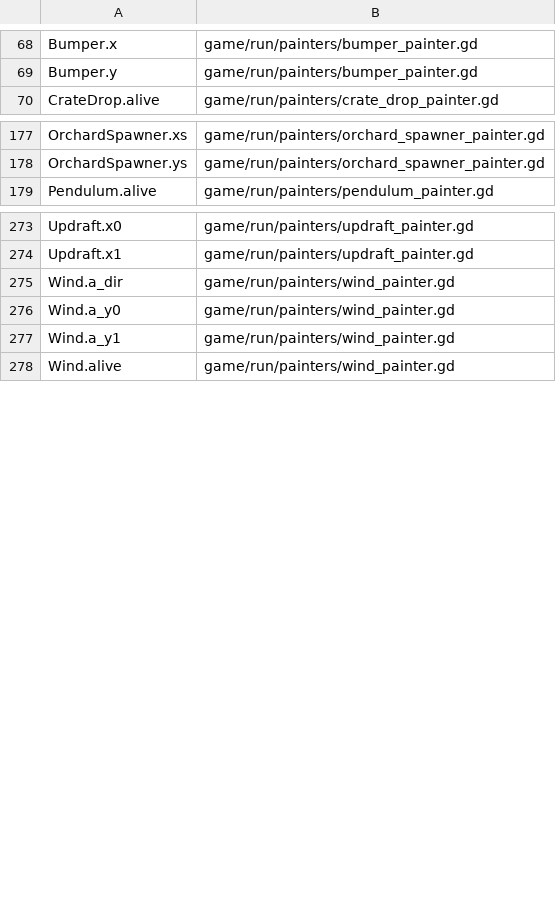
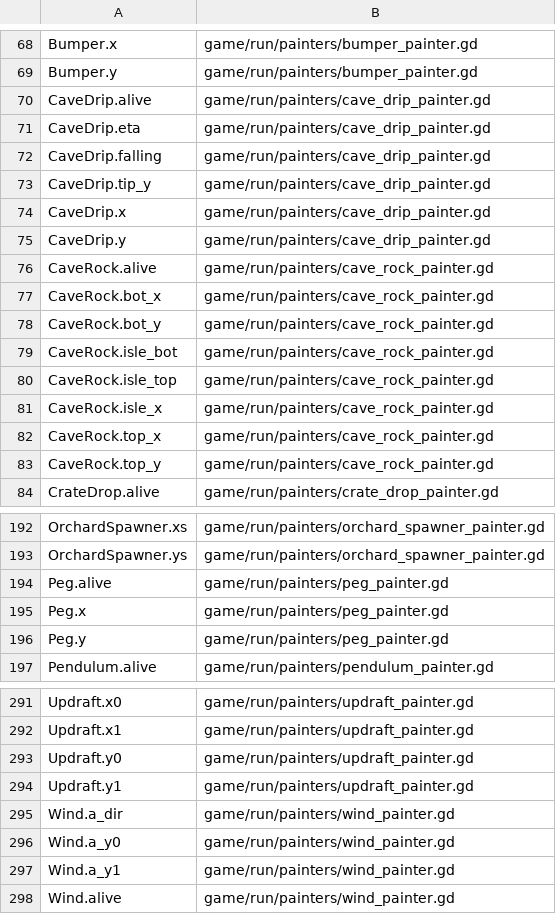
Before and after one commit to Mxndarijn/Spikey, a TSV file: tools/fastsim-rs/data/visible.tsv, drawn as a sheet; only a part is shown, gaps mark what is left out; the diff covers the shown part only; the diff names each change by its address in the sheet, - before the commit and + after, or states it on an @@ line.

Commit message:
Cave Tunnel: bats get room above and below the arrival band; shorter Peg Field blurb; drop OPEN_PATH_TICKS; visibility table

```diff
--- a/tools/fastsim-rs/data/visible.tsv
+++ b/tools/fastsim-rs/data/visible.tsv
+row 70: CaveDrip.alive | game/run/painters/cave_drip_painter.gd
+row 71: CaveDrip.eta | game/run/painters/cave_drip_painter.gd
+row 72: CaveDrip.falling | game/run/painters/cave_drip_painter.gd
+row 73: CaveDrip.tip_y | game/run/painters/cave_drip_painter.gd
+row 74: CaveDrip.x | game/run/painters/cave_drip_painter.gd
+row 75: CaveDrip.y | game/run/painters/cave_drip_painter.gd
+row 76: CaveRock.alive | game/run/painters/cave_rock_painter.gd
+row 77: CaveRock.bot_x | game/run/painters/cave_rock_painter.gd
+row 78: CaveRock.bot_y | game/run/painters/cave_rock_painter.gd
+row 79: CaveRock.isle_bot | game/run/painters/cave_rock_painter.gd
+row 80: CaveRock.isle_top | game/run/painters/cave_rock_painter.gd
+row 81: CaveRock.isle_x | game/run/painters/cave_rock_painter.gd
+row 82: CaveRock.top_x | game/run/painters/cave_rock_painter.gd
+row 83: CaveRock.top_y | game/run/painters/cave_rock_painter.gd
+row 194: Peg.alive | game/run/painters/peg_painter.gd
+row 195: Peg.x | game/run/painters/peg_painter.gd
+row 196: Peg.y | game/run/painters/peg_painter.gd
+row 293: Updraft.y0 | game/run/painters/updraft_painter.gd
+row 294: Updraft.y1 | game/run/painters/updraft_painter.gd
```
Also changed, not shown: 1 added row elsewhere in this file, 5 other files.
